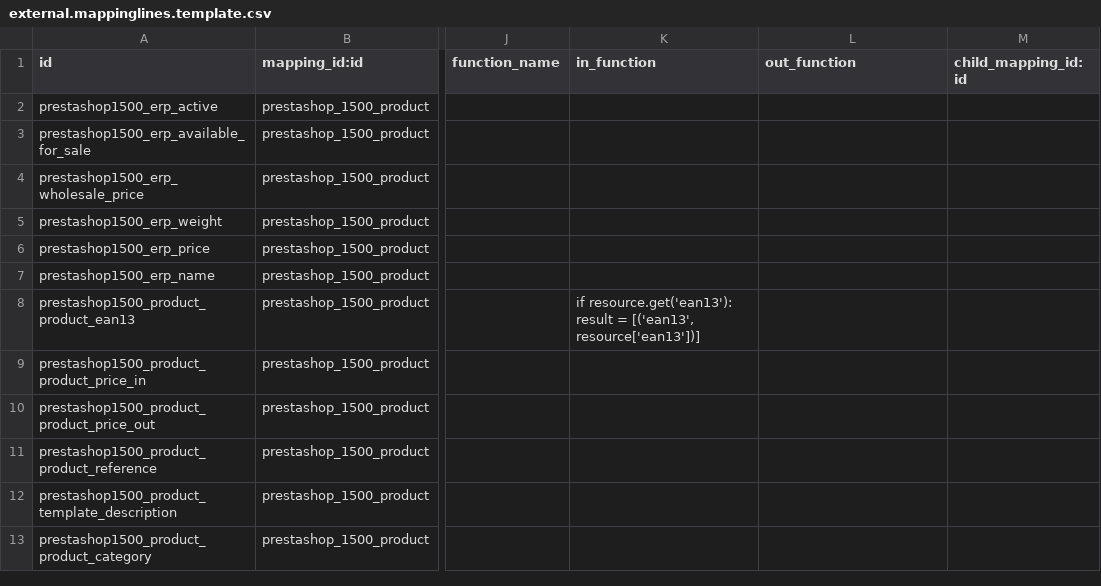
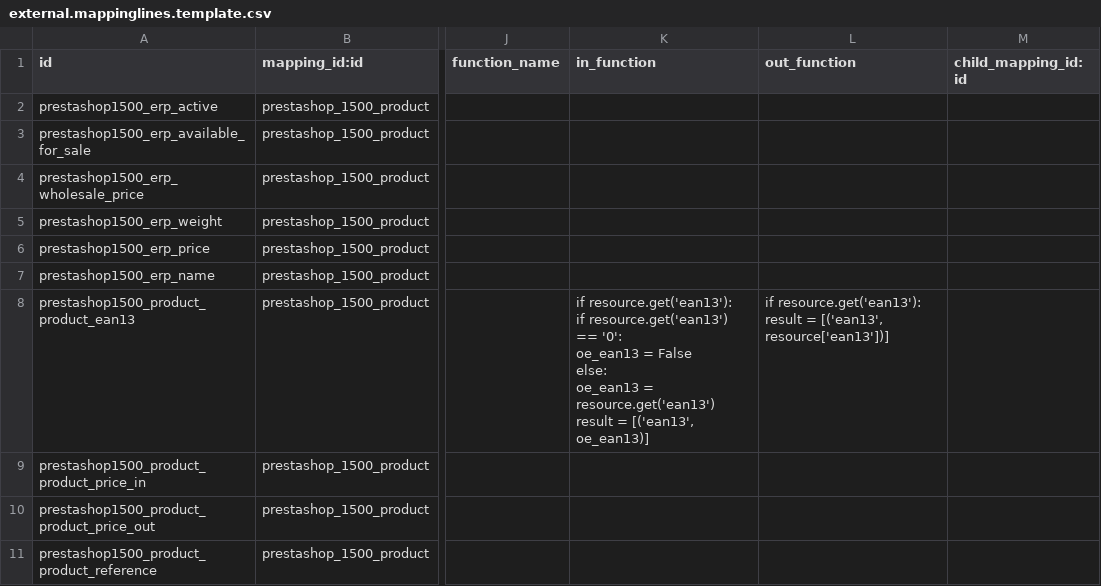
Before and after one commit to nilshamerlinck/connector-prestashop, a CSV file: prestashoperpconnect/settings/1.5.0.0/product.product/external.mappinglines.template.csv, drawn as a sheet; only a part is shown, gaps mark what is left out; the shorter side is filled out with more unchanged rows; ↵ is a line break in a cell; the diff names each change by its address in the sheet, - before the commit and + after, or states it on an @@ line.

Commit message:
Fix in function for ean13 (restore the "good fix" made by Simon André) Add out function for ean13

```diff
--- a/prestashoperpconnect/settings/1.5.0.0/product.product/external.mappinglines.template.csv
+++ b/prestashoperpconnect/settings/1.5.0.0/product.product/external.mappinglines.template.csv
-K8 (in_function): if resource.get('ean13'): ↵ result = [('ean13', resource['ean13'])]
+K8 (in_function): if resource.get('ean13'): ↵ if resource.get('ean13') == '0': ↵ oe_ean13 = False ↵ else: ↵ oe_ean13 = resource.get('ean13') ↵ result = [('ean13', oe_ean13)]
-L8 (out_function): (empty)
+L8 (out_function): if resource.get('ean13'): ↵ result = [('ean13', resource['ean13'])]
```
